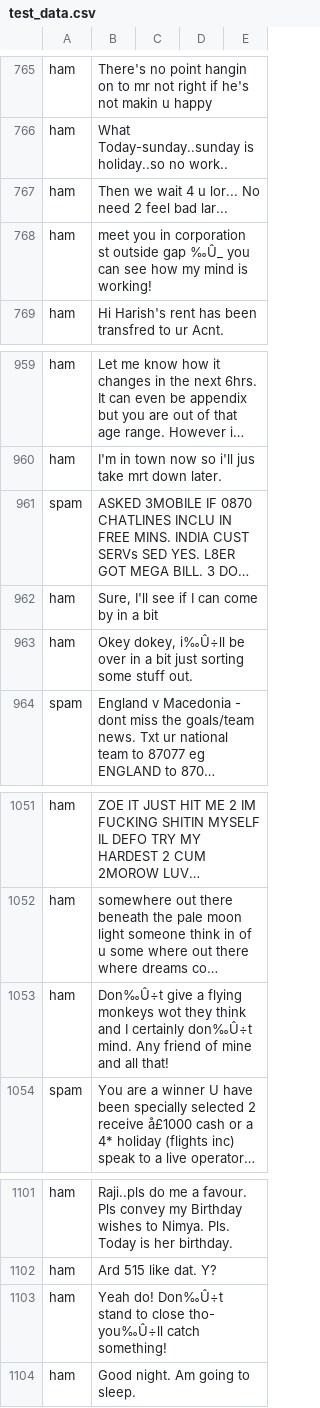
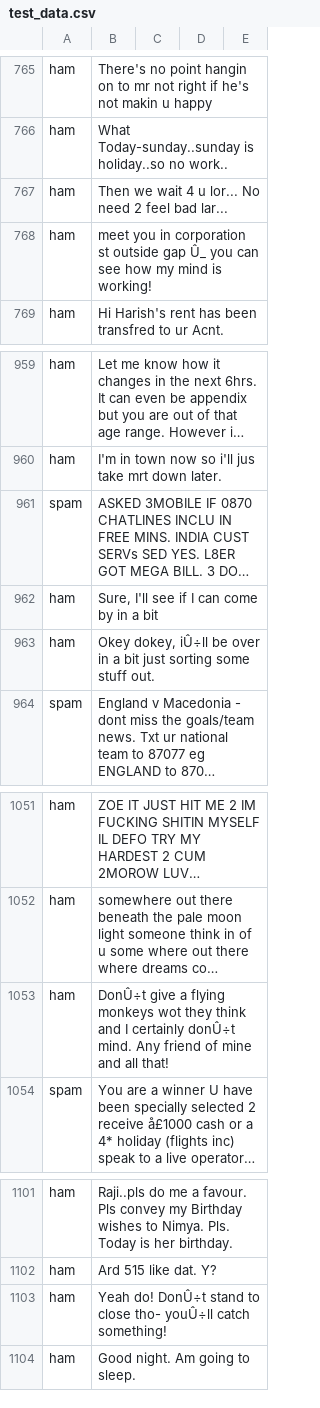
Before and after one commit to bhavin2004/sms_email_spam_classifier, a CSV file: artifacts/test_data.csv, drawn as a sheet; only a part is shown, gaps mark what is left out; long unchanged cells end in …; the diff covers the shown part only; the diff names each change by its address in the sheet, - before the commit and + after, or states it on an @@ line.

```diff
--- a/artifacts/test_data.csv
+++ b/artifacts/test_data.csv
-B768: …outside gap ‰Û_ you can…
+B768: …outside gap Û_ you can…
-B963: Okey dokey, i‰Û÷ll be over…
+B963: Okey dokey, iÛ÷ll be over…
-B1053: Don‰Û÷t give a flying monkeys wot they think and I certainly don‰Û÷t mind. Any…
+B1053: DonÛ÷t give a flying monkeys wot they think and I certainly donÛ÷t mind. Any…
-B1103: Yeah do! Don‰Û÷t stand to close tho- you‰Û÷ll catch something!
+B1103: Yeah do! DonÛ÷t stand to close tho- youÛ÷ll catch something!
```
Also changed, not shown: 5 edited cells elsewhere in this file, artifacts/train_data.csv, 6 other files.
